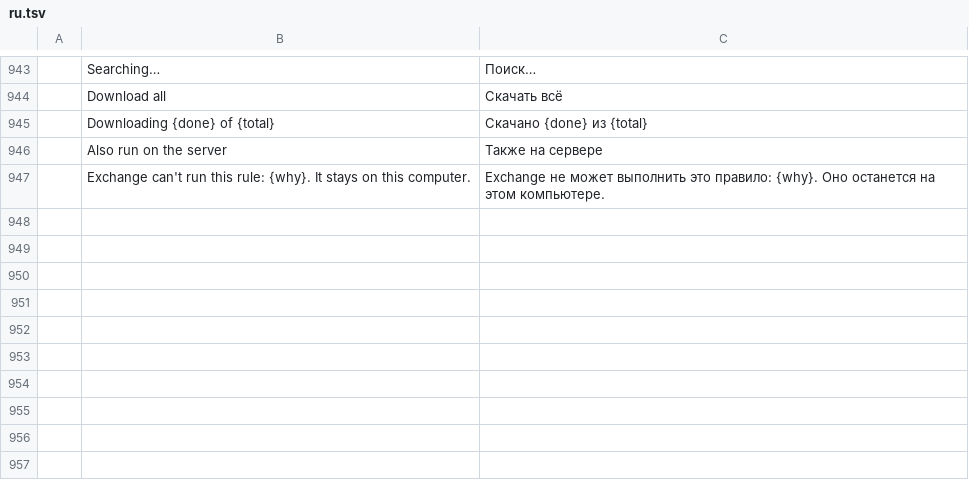
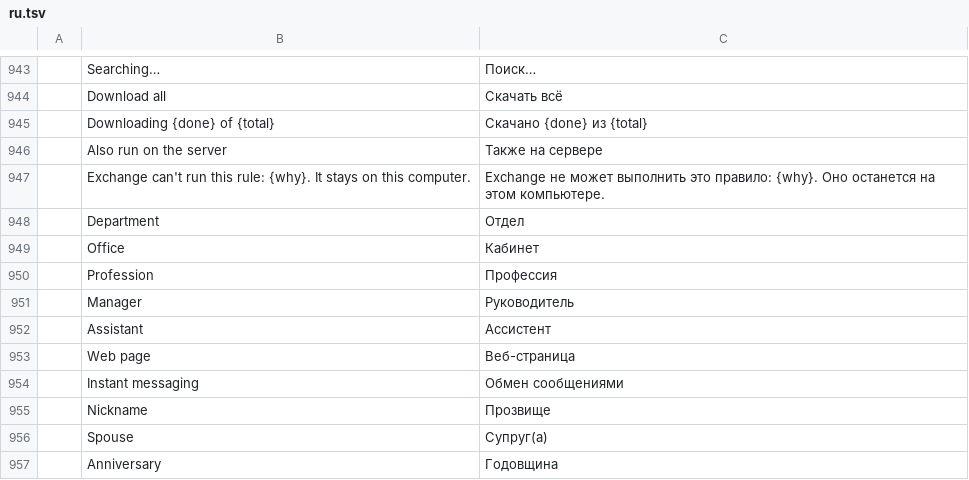
Before and after one commit to dgaudin/mailcraft, a TSV file: crates/ui-egui/src/i18n/ru.tsv, drawn as a sheet; only a part is shown, gaps mark what is left out; the diff names each change by its address in the sheet, - before the commit and + after, or states it on an @@ line.

Commit message:
Contacts: Outlook's fields and their photo, read, edited and written
A card keeps department, office, profession, manager, assistant, web page, instant messaging, nickname, spouse and wedding anniversary, and its picture (vCard PHOTO, base64, capped at 512 KiB; a link to one is never fetched). vCard 3 and 4 read and write them, so CardDAV carries them both ways; Exchange (EWS) and Microsoft Graph map them on read and write; the contact form edits them and the People card shows the photo, initials when there is none. Tested: vCard round trip with picture and X- fields, and the contact commands keeping them.

```diff
--- a/crates/ui-egui/src/i18n/ru.tsv
+++ b/crates/ui-egui/src/i18n/ru.tsv
+row 948:  | Department | Отдел
+row 949:  | Office | Кабинет
+row 950:  | Profession | Профессия
+row 951:  | Manager | Руководитель
+row 952:  | Assistant | Ассистент
+row 953:  | Web page | Веб-страница
+row 954:  | Instant messaging | Обмен сообщениями
+row 955:  | Nickname | Прозвище
+row 956:  | Spouse | Супруг(а)
+row 957:  | Anniversary | Годовщина
```
Also changed, not shown: crates/ui-egui/src/i18n/ar.tsv, crates/ui-egui/src/i18n/fr.tsv, 20 other files.
